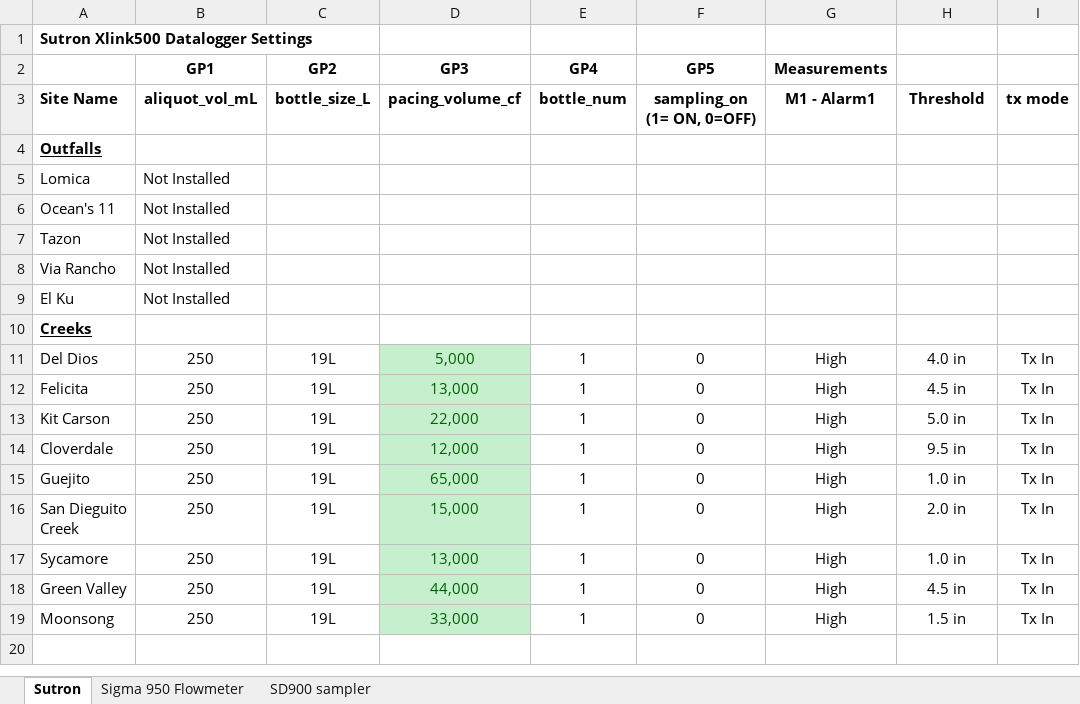
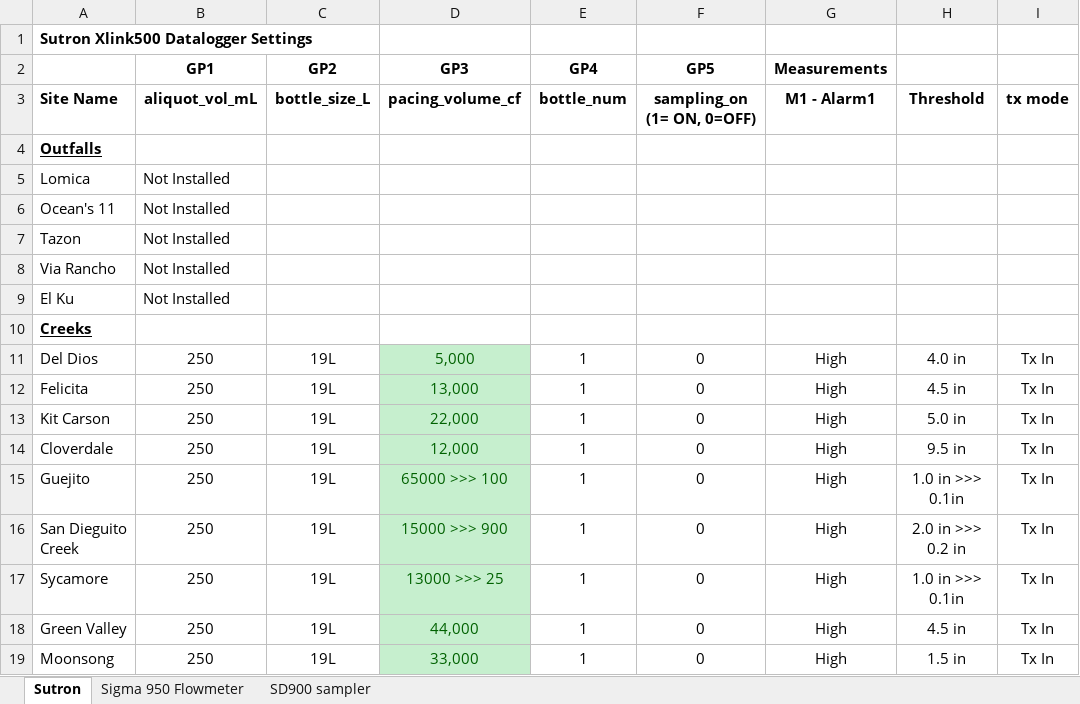
Before and after one commit to 5025-Main/Sutron_scripts, an Excel workbook: LakeHodges/Equipment Settings - Storm 1.xlsx, sheet Sutron, drawn as a sheet; values as stored, in another font and other column widths than the file's, no borders; the diff names each change by its address in the sheet, - before the commit and + after, or states it on an @@ line.

```diff
--- a/LakeHodges/Equipment Settings - Storm 1.xlsx (sheet Sutron)
+++ b/LakeHodges/Equipment Settings - Storm 1.xlsx (sheet Sutron)
-D15 (GP3): 65,000
+D15 (GP3): 65000 >>> 100
-H15: 1.0 in
+H15: 1.0 in >>> 0.1in
-D16 (GP3): 15,000
+D16 (GP3): 15000 >>> 900
-H16: 2.0 in
+H16: 2.0 in >>> 0.2 in
-D17 (GP3): 13,000
+D17 (GP3): 13000 >>> 25
-H17: 1.0 in
+H17: 1.0 in >>> 0.1in
```
Also changed, not shown: LakeHodges/Rating Curve and Pacings Development/Hodges Creeks pacing worksheet - Storm 1.xlsx, LakeHodges/Rating Curve and Pacings Development/Sutrons_Pacings worksheet_Storm1.xlsx, 33 other files.
